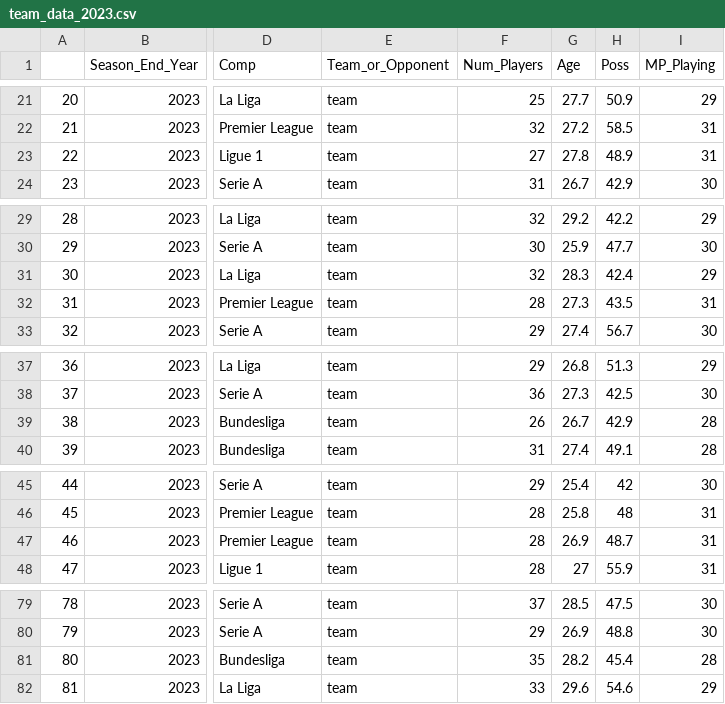
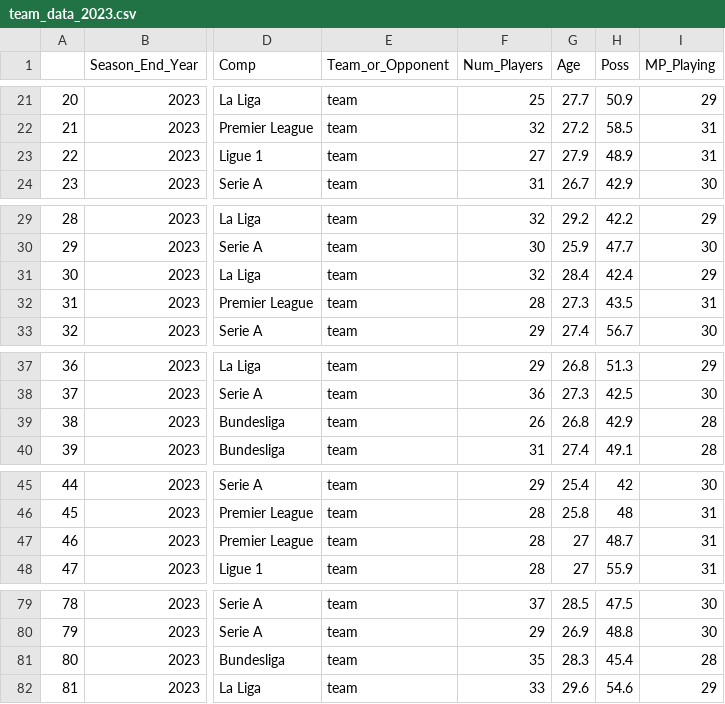
Before and after one commit to IADT-projects/y4-project-Tim-Beary-N00192726, a CSV file: Source/Data/team_data_2023.csv, drawn as a sheet; only a part is shown, gaps mark what is left out; the diff covers the shown part only; the diff names each change by its address in the sheet, - before the commit and + after, or states it on an @@ line.

Commit message:
updated data processing

```diff
--- a/Source/Data/team_data_2023.csv
+++ b/Source/Data/team_data_2023.csv
-G23 (Age): 27.8
+G23 (Age): 27.9
-G31 (Age): 28.3
+G31 (Age): 28.4
-G39 (Age): 26.7
+G39 (Age): 26.8
-G47 (Age): 26.9
+G47 (Age): 27
-G81 (Age): 28.2
+G81 (Age): 28.3
```
Also changed, not shown: 1 edited cell elsewhere in this file, 6 other files.
